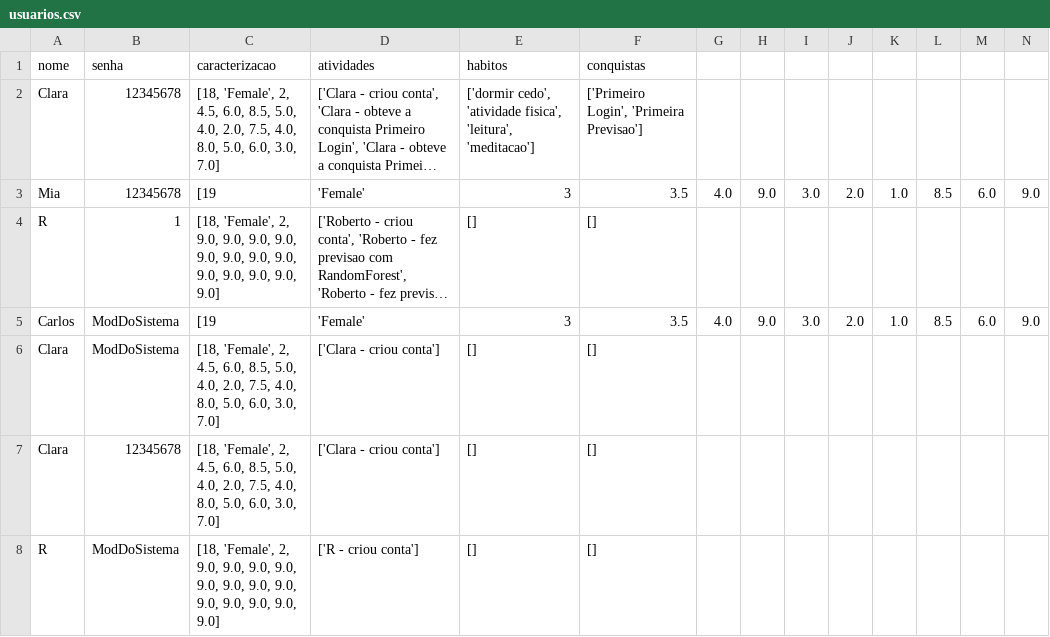
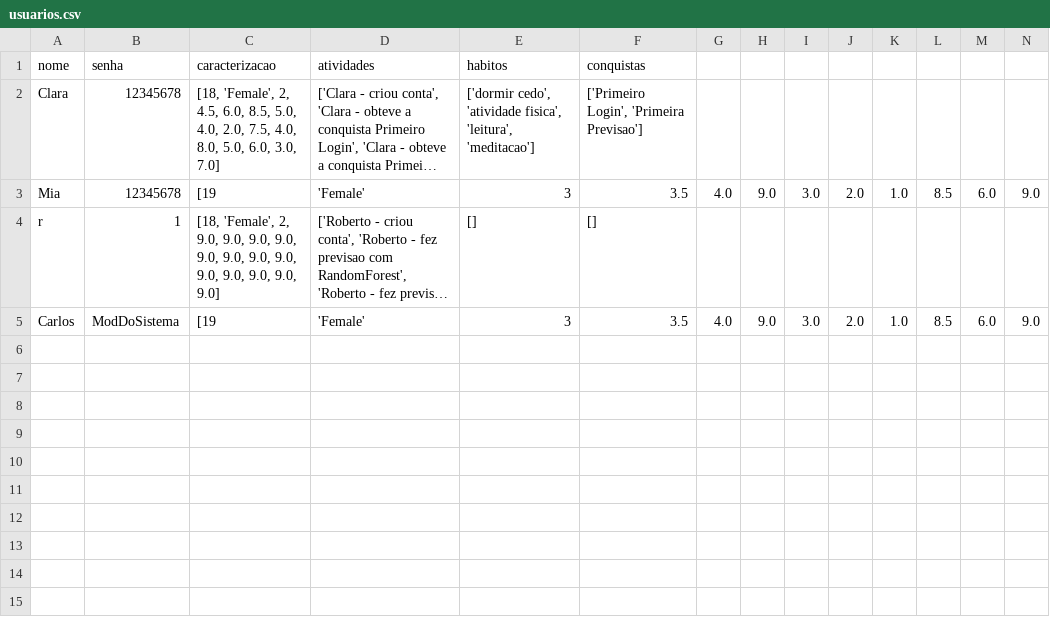
Before and after one commit to Ana-Diogenes/Sinapse, a CSV file: usuarios.csv, drawn as a sheet; only a part is shown; long unchanged cells end in …; rows hold the shown columns only; the diff names each change by its address in the sheet, - before the commit and + after, or states it on an @@ line.

```diff
--- a/usuarios.csv
+++ b/usuarios.csv
-A4: R
+A4: r
-row 6: Clara | ModDoSistema | [18, 'Female', 2, 4.5, 6.0, 8.5, 5.0, 4.0, 2.0, 7.5, 4.0, 8.0, 5.0, 6.0, 3.0, 7.0] | ['Clara - criou conta'] | [] | []
-row 7: Clara | 12345678 | [18, 'Female', 2, 4.5, 6.0, 8.5, 5.0, 4.0, 2.0, 7.5, 4.0, 8.0, 5.0, 6.0, 3.0, 7.0] | ['Clara - criou conta'] | [] | []
-row 8: R | ModDoSistema | [18, 'Female', 2, 9.0, 9.0, 9.0, 9.0, 9.0, 9.0, 9.0, 9.0, 9.0, 9.0, 9.0, 9.0, 9.0] | ['R - criou conta'] | [] | []
```
Also changed, not shown: 2 other files.
